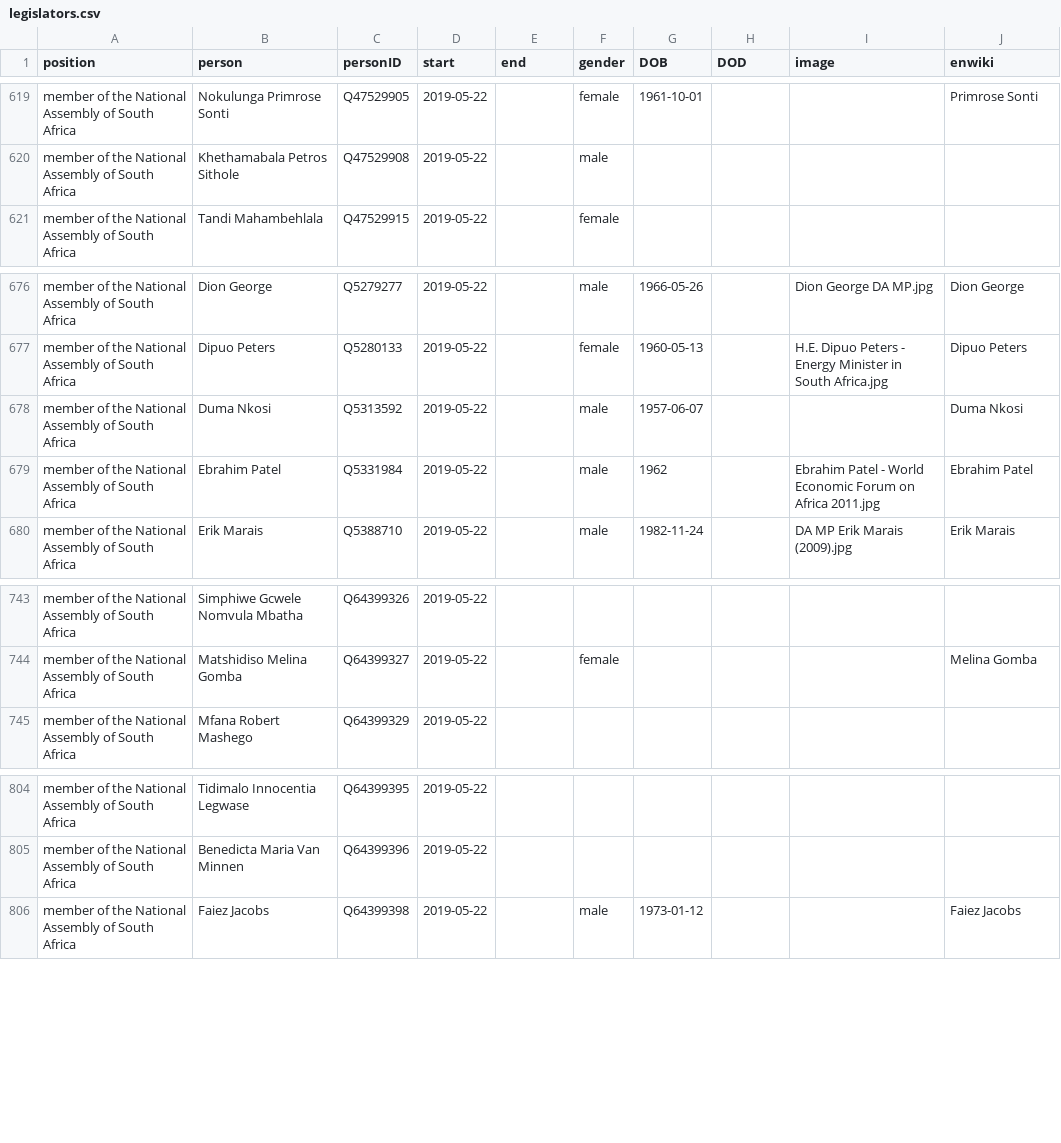
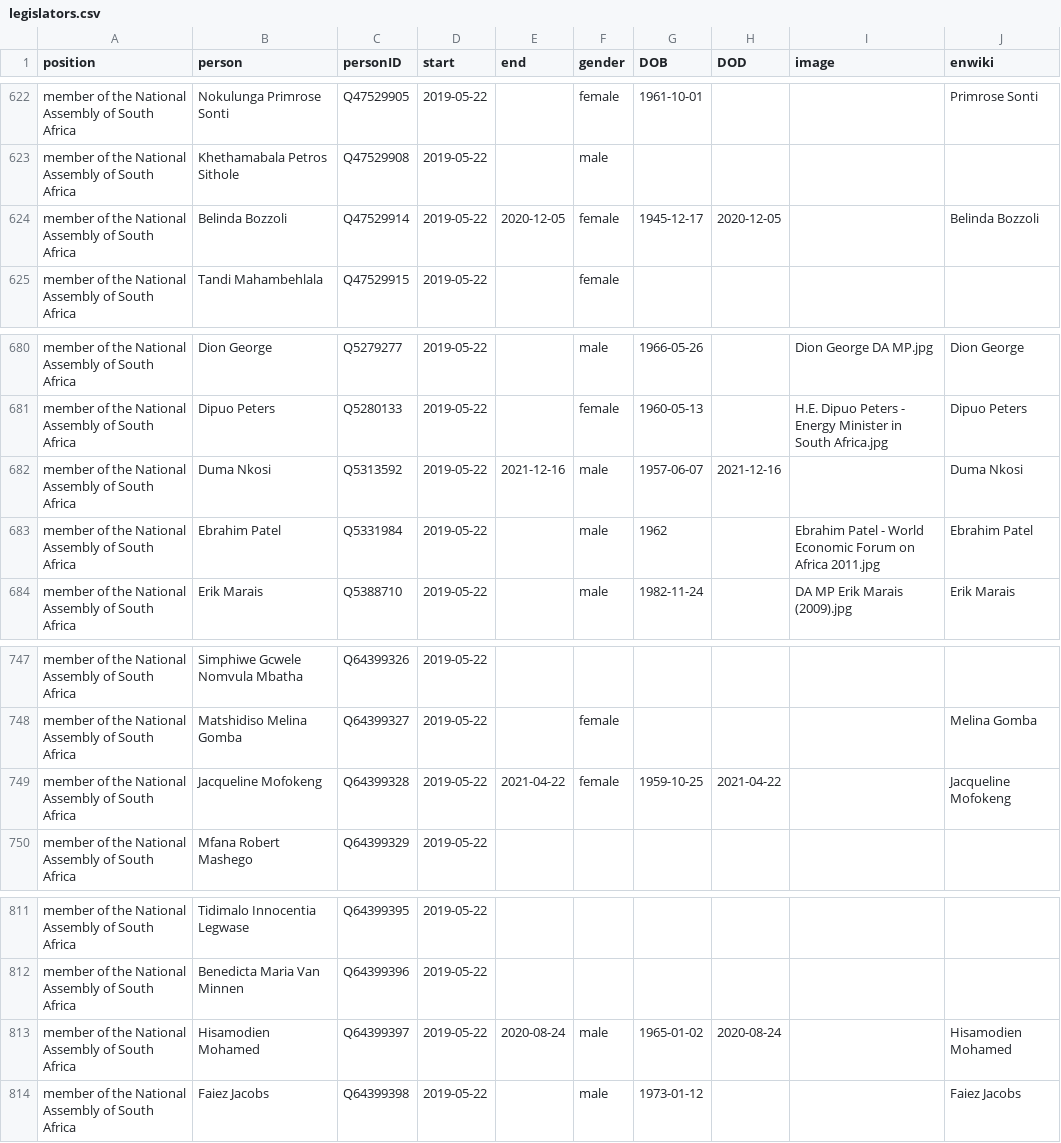
Before and after one commit to every-politician-scrapers/south-africa-cabinet, a CSV file: html/legislators.csv, drawn as a sheet; only a part is shown, gaps mark what is left out; the diff covers the shown part only.

```diff
--- a/html/legislators.csv
+++ b/html/legislators.csv
@@ -620,2 +623,3 @@ member of the National Assembly of South Africa,Nokulunga Primrose Sonti,Q475299
 member of the National Assembly of South Africa,Khethamabala Petros Sithole,Q47529908,2019-05-22,,male,,,,
+member of the National Assembly of South Africa,Belinda Bozzoli,Q47529914,2019-05-22,2020-12-05,female,1945-12-17,2020-12-05,,Belinda Bozzoli
 member of the National Assembly of South Africa,Tandi Mahambehlala,Q47529915,2019-05-22,,female,,,,
@@ -677,3 +681,3 @@ member of the National Assembly of South Africa,Dion George,Q5279277,2019-05-22,
 member of the National Assembly of South Africa,Dipuo Peters,Q5280133,2019-05-22,,female,1960-05-13,,H.E. Dipuo Peters - Energy Minister in South Africa.jpg,Dipuo Peters
-member of the National Assembly of South Africa,Duma Nkosi,Q5313592,2019-05-22,,male,1957-06-07,,,Duma Nkosi
+member of the National Assembly of South Africa,Duma Nkosi,Q5313592,2019-05-22,2021-12-16,male,1957-06-07,2021-12-16,,Duma Nkosi
 member of the National Assembly of South Africa,Ebrahim Patel,Q5331984,2019-05-22,,male,1962,,Ebrahim Patel - World Economic Forum on Africa 2011.jpg,Ebrahim Patel
@@ -744,2 +748,3 @@ member of the National Assembly of South Africa,Simphiwe Gcwele Nomvula Mbatha,Q
 member of the National Assembly of South Africa,Matshidiso Melina Gomba,Q64399327,2019-05-22,,female,,,,Melina Gomba
+member of the National Assembly of South Africa,Jacqueline Mofokeng,Q64399328,2019-05-22,2021-04-22,female,1959-10-25,2021-04-22,,Jacqueline Mofokeng
 member of the National Assembly of South Africa,Mfana Robert Mashego,Q64399329,2019-05-22,,,,,,
@@ -805,2 +812,3 @@ member of the National Assembly of South Africa,Tidimalo Innocentia Legwase,Q643
 member of the National Assembly of South Africa,Benedicta Maria Van Minnen,Q64399396,2019-05-22,,,,,,
+member of the National Assembly of South Africa,Hisamodien Mohamed,Q64399397,2019-05-22,2020-08-24,male,1965-01-02,2020-08-24,,Hisamodien Mohamed
 member of the National Assembly of South Africa,Faiez Jacobs,Q64399398,2019-05-22,,male,1973-01-12,,,Faiez Jacobs
```
Also changed, not shown: 6 added rows elsewhere in this file, html/holders21.csv.
